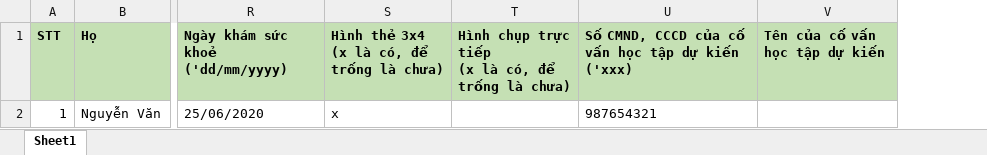
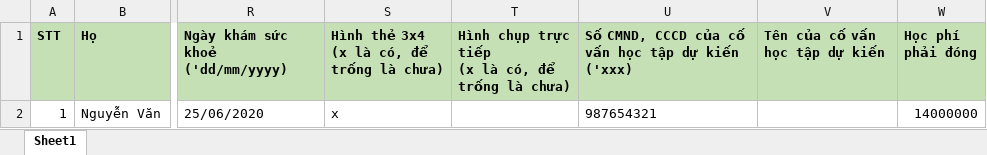
Before and after one commit to tuananh100199/onthicv22, an Excel workbook: public/download/candidate.xlsx, sheet Sheet1, drawn as a sheet; only a part is shown, gaps mark what is left out; values as stored, in another font and other column widths than the file's, no borders; the diff names each change by its address in the sheet, - before the commit and + after, or states it on an @@ line.

```diff
--- a/public/download/candidate.xlsx (sheet Sheet1)
+++ b/public/download/candidate.xlsx (sheet Sheet1)
+column W (Học phí phải đóng), row 2: 14000000
```
Also changed, not shown: 30 other files.
